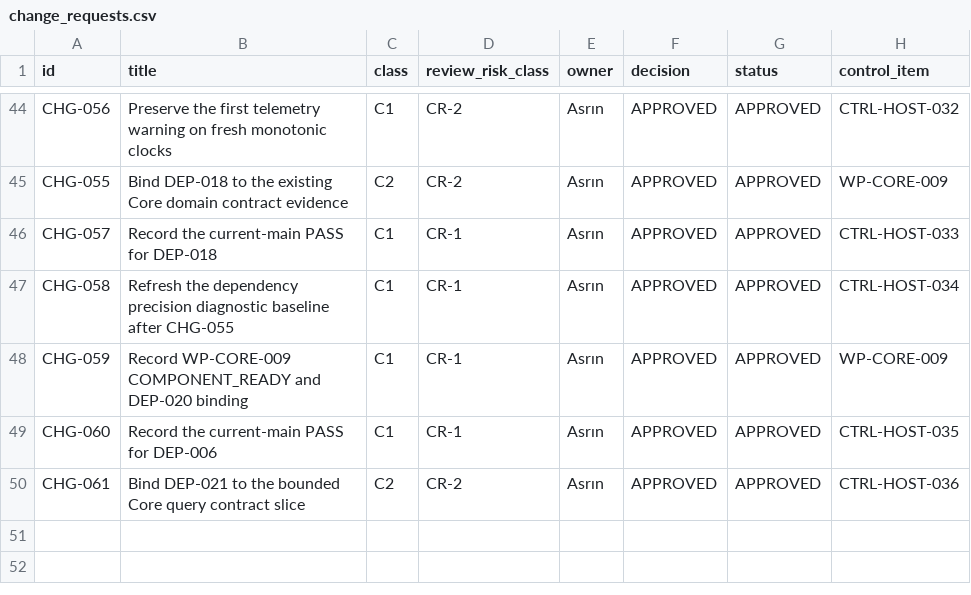
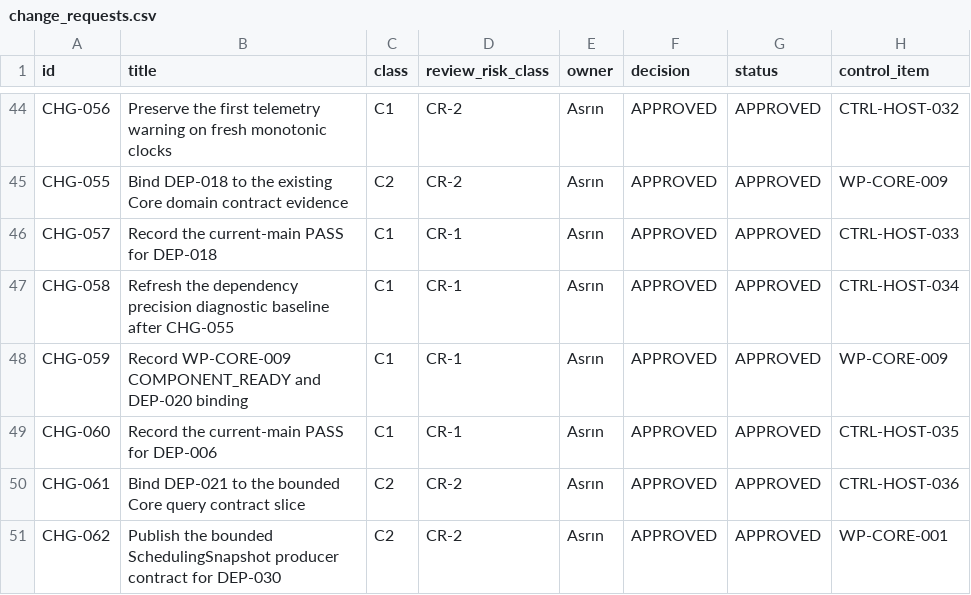
Before and after one commit to Asperant/critical-aerospace-manufacturing, a CSV file: 09_change/change_requests.csv, drawn as a sheet; only a part is shown, gaps mark what is left out; the diff names each change by its address in the sheet, - before the commit and + after, or states it on an @@ line.

Commit message:
[WP-CORE-001] Publish bounded SchedulingSnapshot contract
* [WP-CORE-001] Publish bounded SchedulingSnapshot contract

* [WP-CORE-001] Record snapshot contract static checks

* [WP-CORE-001] Complete DEP-030 verification record

```diff
--- a/09_change/change_requests.csv
+++ b/09_change/change_requests.csv
+row 51: CHG-062 | Publish the bounded SchedulingSnapshot producer contract for DEP-030 | C2 | CR-2 | Asrın | APPROVED | APPROVED | WP-CORE-001
```
Also changed, not shown: 10 other files.
